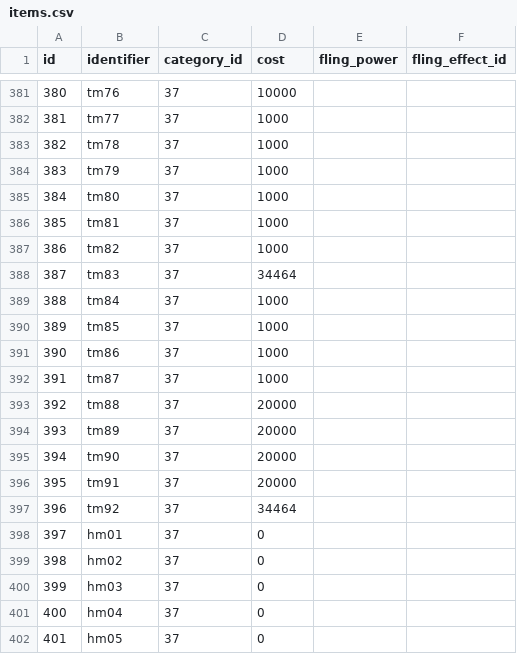
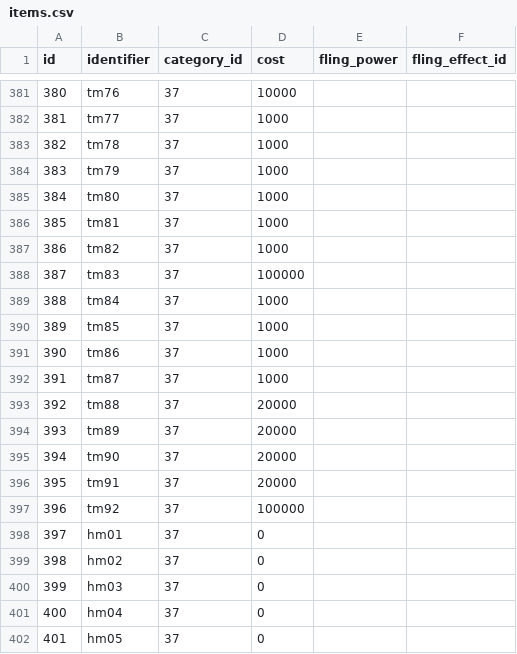
Before and after one commit to Parnassius/i-pokemoni, a CSV file: veekun/items.csv, drawn as a sheet; only a part is shown, gaps mark what is left out; the diff covers the shown part only.

```diff
--- a/veekun/items.csv
+++ b/veekun/items.csv
@@ -387,3 +387,3 @@ id,identifier,category_id,cost,fling_power,fling_effect_id
 386,tm82,37,1000,,
-387,tm83,37,34464,,
+387,tm83,37,100000,,
 388,tm84,37,1000,,
@@ -396,3 +396,3 @@ id,identifier,category_id,cost,fling_power,fling_effect_id
 395,tm91,37,20000,,
-396,tm92,37,34464,,
+396,tm92,37,100000,,
 397,hm01,37,0,,
```
Also changed, not shown: 5 edited cells elsewhere in this file, 1 other file.
